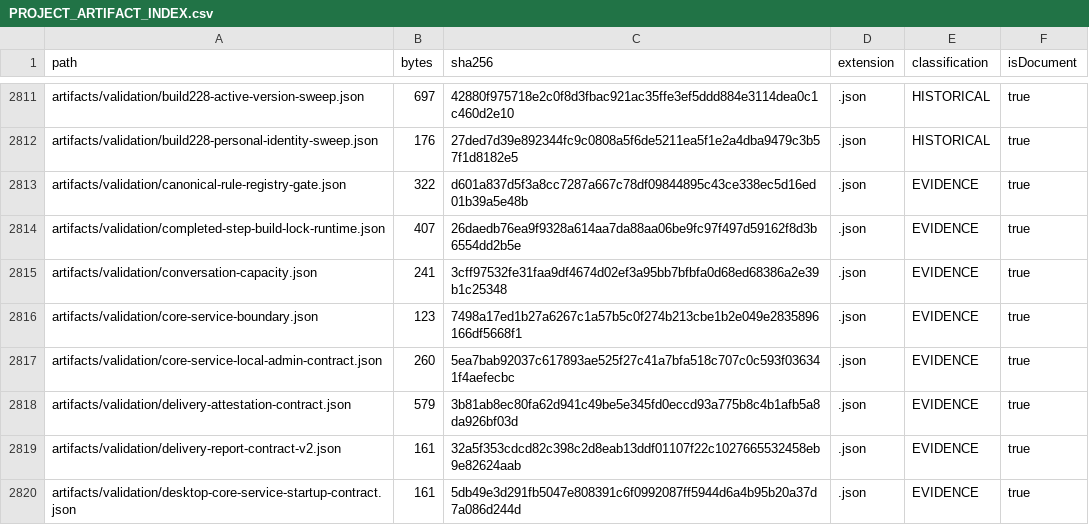
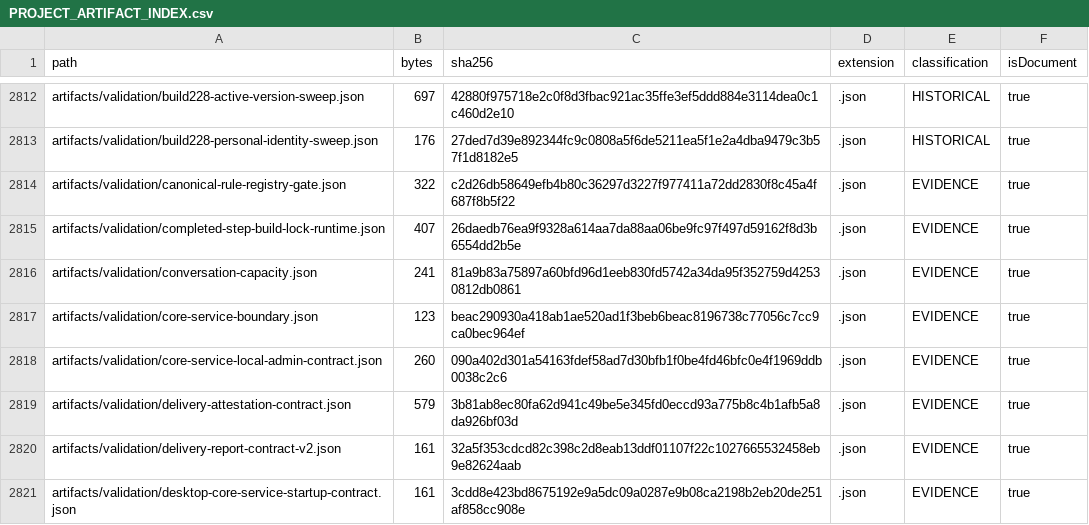
Before and after one commit to hsynmyssrgl/Anadolu-Parsi-AYM, a CSV file: artifacts/manifests/PROJECT_ARTIFACT_INDEX.csv, drawn as a sheet; only a part is shown, gaps mark what is left out; the diff covers the shown part only.

```diff
--- a/artifacts/manifests/PROJECT_ARTIFACT_INDEX.csv
+++ b/artifacts/manifests/PROJECT_ARTIFACT_INDEX.csv
@@ -2812,9 +2813,9 @@ artifacts/validation/build228-active-version-sweep.json,697,42880f975718e2c0f8d3
 artifacts/validation/build228-personal-identity-sweep.json,176,27ded7d39e892344fc9c0808a5f6de5211ea5f1e2a4dba9479c3b57f1d8182e5,.json,HISTORICAL,true
-artifacts/validation/canonical-rule-registry-gate.json,322,d601a837d5f3a8cc7287a667c78df09844895c43ce338ec5d16ed01b39a5e48b,.json,EVIDENCE,true
+artifacts/validation/canonical-rule-registry-gate.json,322,c2d26db58649efb4b80c36297d3227f977411a72dd2830f8c45a4f687f8b5f22,.json,EVIDENCE,true
 artifacts/validation/completed-step-build-lock-runtime.json,407,26daedb76ea9f9328a614aa7da88aa06be9fc97f497d59162f8d3b6554dd2b5e,.json,EVIDENCE,true
-artifacts/validation/conversation-capacity.json,241,3cff97532fe31faa9df4674d02ef3a95bb7bfbfa0d68ed68386a2e39b1c25348,.json,EVIDENCE,true
-artifacts/validation/core-service-boundary.json,123,7498a17ed1b27a6267c1a57b5c0f274b213cbe1b2e049e2835896166df5668f1,.json,EVIDENCE,true
-artifacts/validation/core-service-local-admin-contract.json,260,5ea7bab92037c617893ae525f27c41a7bfa518c707c0c593f036341f4aefecbc,.json,EVIDENCE,true
+artifacts/validation/conversation-capacity.json,241,81a9b83a75897a60bfd96d1eeb830fd5742a34da95f352759d42530812db0861,.json,EVIDENCE,true
+artifacts/validation/core-service-boundary.json,123,beac290930a418ab1ae520ad1f3beb6beac8196738c77056c7cc9ca0bec964ef,.json,EVIDENCE,true
+artifacts/validation/core-service-local-admin-contract.json,260,090a402d301a54163fdef58ad7d30bfb1f0be4fd46bfc0e4f1969ddb0038c2c6,.json,EVIDENCE,true
 artifacts/validation/delivery-attestation-contract.json,579,3b81ab8ec80fa62d941c49be5e345fd0eccd93a775b8c4b1afb5a8da926bf03d,.json,EVIDENCE,true
 artifacts/validation/delivery-report-contract-v2.json,161,32a5f353cdcd82c398c2d8eab13ddf01107f22c1027665532458eb9e82624aab,.json,EVIDENCE,true
-artifacts/validation/desktop-core-service-startup-contract.json,161,5db49e3d291fb5047e808391c6f0992087ff5944d6a4b95b20a37d7a086d244d,.json,EVIDENCE,true
+artifacts/validation/desktop-core-service-startup-contract.json,161,3cdd8e423bd8675192e9a5dc09a0287e9b08ca2198b2eb20de251af858cc908e,.json,EVIDENCE,true
```
Also changed, not shown: 2 added rows and 29 edited cells elsewhere in this file, artifacts/manifests/ALL_DOCUMENTS_INDEX.csv, 17 other files.
